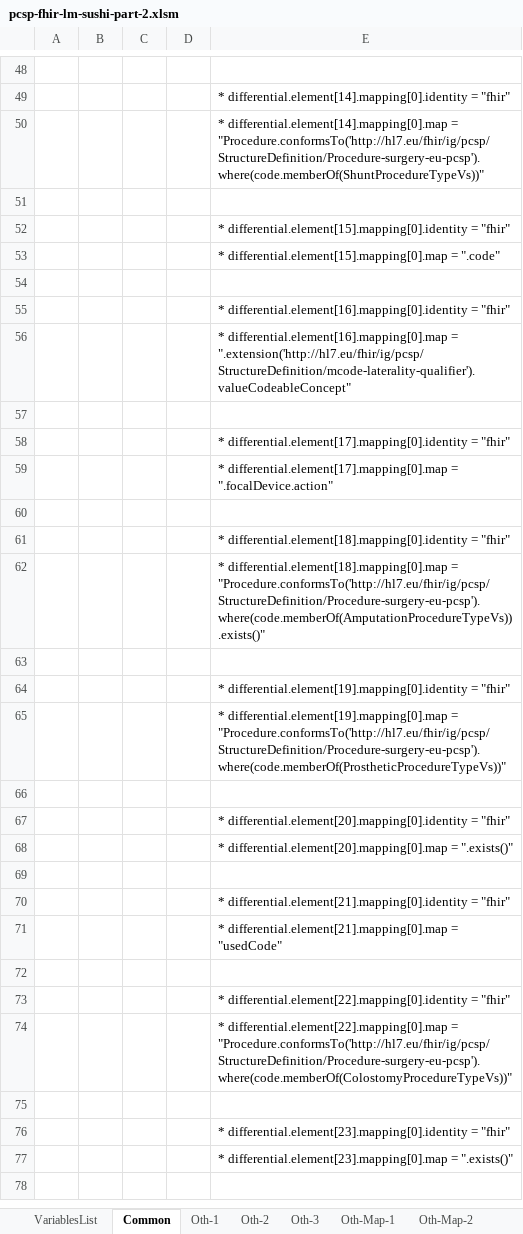
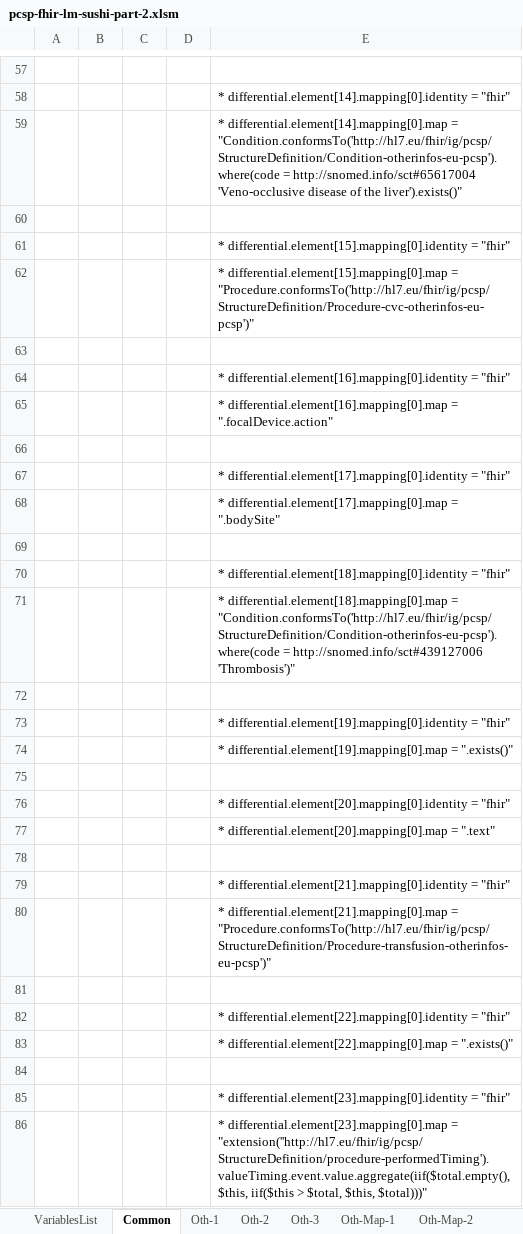
Before and after one commit to hl7-eu/pcsp, an Excel workbook: model-sources/pcsp-fhir-lm-sushi-part-2.xlsm, sheet Common, drawn as a sheet; only a part is shown, gaps mark what is left out; the shorter side is filled out with more unchanged rows; values as stored, in another font and other column widths than the file's, no borders; charts and pictures not drawn; addresses are those after the commit; the diff covers the shown part only; the diff names each change by its address in the sheet, - before the commit and + after, or states it on an @@ line.

Commit message:
https://github.com/hl7-eu/pcsp/issues/47

```diff
--- a/model-sources/pcsp-fhir-lm-sushi-part-2.xlsm (sheet Common)
+++ b/model-sources/pcsp-fhir-lm-sushi-part-2.xlsm (sheet Common)
-E59: …differential.element[14].mapping[0].map = "Procedure.conformsTo('http://hl7.eu/fhir/ig/pcsp/StructureDefinition/Procedure-surgery-eu-pcsp').where(code.memberOf(ShuntProcedureTypeVs))"
+E59: …differential.element[14].mapping[0].map = "Condition.conformsTo('http://hl7.eu/fhir/ig/pcsp/StructureDefinition/Condition-otherinfos-eu-pcsp').where(code = http://snomed.info/sct#65617004 'Veno-occlusive disease of the liver').exists()"
-E62: …differential.element[15].mapping[0].map = ".code"
+E62: …differential.element[15].mapping[0].map = "Procedure.conformsTo('http://hl7.eu/fhir/ig/pcsp/StructureDefinition/Procedure-cvc-otherinfos-eu-pcsp')"
-E65: …differential.element[16].mapping[0].map = ".extension('http://hl7.eu/fhir/ig/pcsp/StructureDefinition/mcode-laterality-qualifier').valueCodeableConcept"
+E65: …differential.element[16].mapping[0].map = ".focalDevice.action"
-E68: …differential.element[17].mapping[0].map = ".focalDevice.action"
+E68: …differential.element[17].mapping[0].map = ".bodySite"
-E71: …differential.element[18].mapping[0].map = "Procedure.conformsTo('http://hl7.eu/fhir/ig/pcsp/StructureDefinition/Procedure-surgery-eu-pcsp').where(code.memberOf(AmputationProcedureTypeVs)).exists()"
+E71: …differential.element[18].mapping[0].map = "Condition.conformsTo('http://hl7.eu/fhir/ig/pcsp/StructureDefinition/Condition-otherinfos-eu-pcsp').where(code = http://snomed.info/sct#439127006 'Thrombosis')"
-E74: …differential.element[19].mapping[0].map = "Procedure.conformsTo('http://hl7.eu/fhir/ig/pcsp/StructureDefinition/Procedure-surgery-eu-pcsp').where(code.memberOf(ProstheticProcedureTypeVs))"
+E74: …differential.element[19].mapping[0].map = ".exists()"
-E77: …differential.element[20].mapping[0].map = ".exists()"
+E77: …differential.element[20].mapping[0].map = ".text"
-E80: …differential.element[21].mapping[0].map = "usedCode"
+E80: …differential.element[21].mapping[0].map = "Procedure.conformsTo('http://hl7.eu/fhir/ig/pcsp/StructureDefinition/Procedure-transfusion-otherinfos-eu-pcsp')"
-E83: …differential.element[22].mapping[0].map = "Procedure.conformsTo('http://hl7.eu/fhir/ig/pcsp/StructureDefinition/Procedure-surgery-eu-pcsp').where(code.memberOf(ColostomyProcedureTypeVs))"
+E83: …differential.element[22].mapping[0].map = ".exists()"
-E86: …differential.element[23].mapping[0].map = ".exists()"
+E86: …differential.element[23].mapping[0].map = "extension(''http://hl7.eu/fhir/ig/pcsp/StructureDefinition/procedure-performedTiming').valueTiming.event.value.aggregate(iif($total.empty(), $this, iif($this > $total, $this, $total)))"
```
Also changed, not shown: 33 added rows, 6 removed rows and 16 edited cells elsewhere in this sheet, sheet Oth-Map-1, sheet Oth-Map-all, sheet Oth-Map-2, formulas that keep their value, 1 other file.
